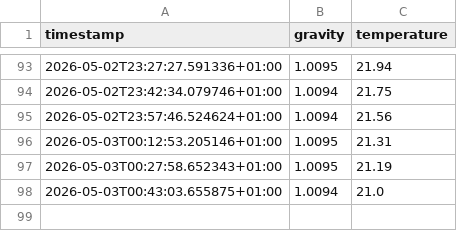
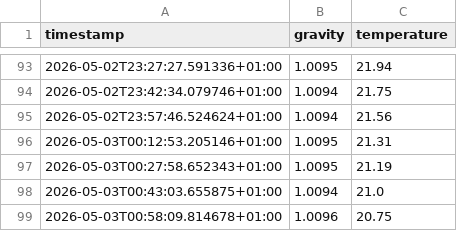
Before and after one commit to DaveFL22/rapt-pill-dashboard, a CSV file: Recipe_Brew_Logs/Test_16_2026-05-02.csv, drawn as a sheet; only a part is shown, gaps mark what is left out; the diff names each change by its address in the sheet, - before the commit and + after, or states it on an @@ line.

Commit message:
Auto-upload fermentation log Test_16_2026-05-02.csv

```diff
--- a/Recipe_Brew_Logs/Test_16_2026-05-02.csv
+++ b/Recipe_Brew_Logs/Test_16_2026-05-02.csv
+row 99: 2026-05-03T00:58:09.814678+01:00 | 1.0096 | 20.75
```
